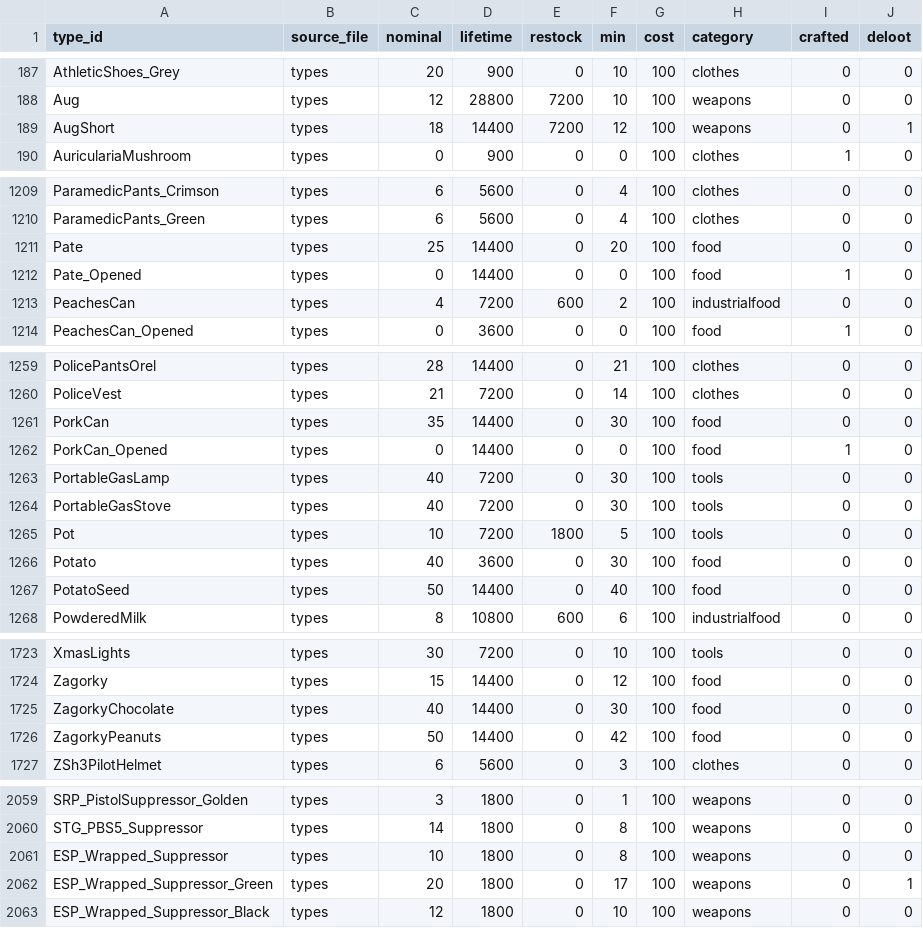
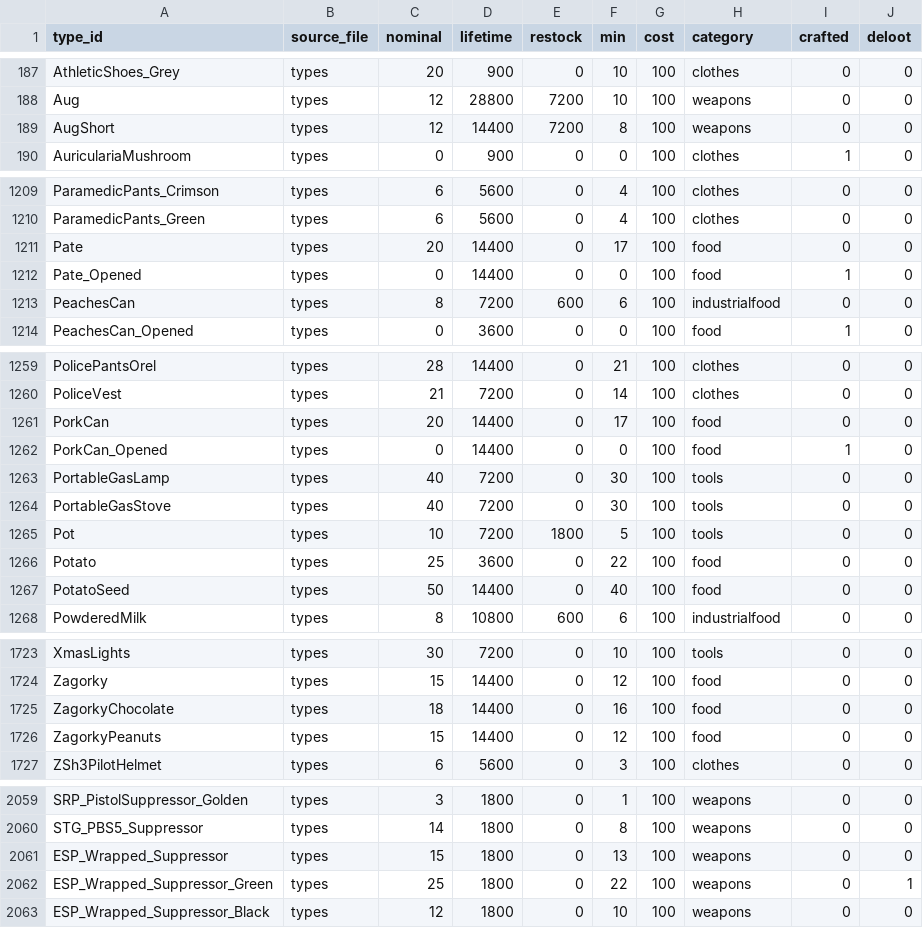
Before and after one commit to Da4EvaN00b/Dayz-Expansion-DeerIsle, a CSV file: custom_scripts/dim_types/dim_types.csv, drawn as a sheet; only a part is shown, gaps mark what is left out; the diff covers the shown part only.

```diff
--- a/custom_scripts/dim_types/dim_types.csv
+++ b/custom_scripts/dim_types/dim_types.csv
@@ -188,3 +188,3 @@ AthleticShoes_Grey,types,20,900,0,10,100,clothes,0,0
 Aug,types,12,28800,7200,10,100,weapons,0,0
-AugShort,types,18,14400,7200,12,100,weapons,0,1
+AugShort,types,12,14400,7200,8,100,weapons,0,0
 AuriculariaMushroom,types,0,900,0,0,100,clothes,1,0
@@ -1210,5 +1210,5 @@ ParamedicPants_Crimson,types,6,5600,0,4,100,clothes,0,0
 ParamedicPants_Green,types,6,5600,0,4,100,clothes,0,0
-Pate,types,25,14400,0,20,100,food,0,0
+Pate,types,20,14400,0,17,100,food,0,0
 Pate_Opened,types,0,14400,0,0,100,food,1,0
-PeachesCan,types,4,7200,600,2,100,industrialfood,0,0
+PeachesCan,types,8,7200,600,6,100,industrialfood,0,0
 PeachesCan_Opened,types,0,3600,0,0,100,food,1,0
@@ -1260,3 +1260,3 @@ PolicePantsOrel,types,28,14400,0,21,100,clothes,0,0
 PoliceVest,types,21,7200,0,14,100,clothes,0,0
-PorkCan,types,35,14400,0,30,100,food,0,0
+PorkCan,types,20,14400,0,17,100,food,0,0
 PorkCan_Opened,types,0,14400,0,0,100,food,1,0
@@ -1265,3 +1265,3 @@ PortableGasStove,types,40,7200,0,30,100,tools,0,0
 Pot,types,10,7200,1800,5,100,tools,0,0
-Potato,types,40,3600,0,30,100,food,0,0
+Potato,types,25,3600,0,22,100,food,0,0
 PotatoSeed,types,50,14400,0,40,100,food,0,0
@@ -1724,4 +1724,4 @@ XmasLights,types,30,7200,0,10,100,tools,0,0
 Zagorky,types,15,14400,0,12,100,food,0,0
-ZagorkyChocolate,types,40,14400,0,30,100,food,0,0
-ZagorkyPeanuts,types,50,14400,0,42,100,food,0,0
+ZagorkyChocolate,types,18,14400,0,16,100,food,0,0
+ZagorkyPeanuts,types,15,14400,0,12,100,food,0,0
 ZSh3PilotHelmet,types,6,5600,0,3,100,clothes,0,0
@@ -2060,4 +2060,4 @@ SRP_PistolSuppressor_Golden,types,3,1800,0,1,100,weapons,0,0
 STG_PBS5_Suppressor,types,14,1800,0,8,100,weapons,0,0
-ESP_Wrapped_Suppressor,types,10,1800,0,8,100,weapons,0,0
-ESP_Wrapped_Suppressor_Green,types,20,1800,0,17,100,weapons,0,1
+ESP_Wrapped_Suppressor,types,15,1800,0,13,100,weapons,0,0
+ESP_Wrapped_Suppressor_Green,types,25,1800,0,22,100,weapons,0,1
 ESP_Wrapped_Suppressor_Black,types,12,1800,0,10,100,weapons,0,0
```
Also changed, not shown: 76 edited cells elsewhere in this file, custom_scripts/dim_types/bridge_type_value.csv, custom_scripts/dim_types/dim_usages.csv, 4 other files.
